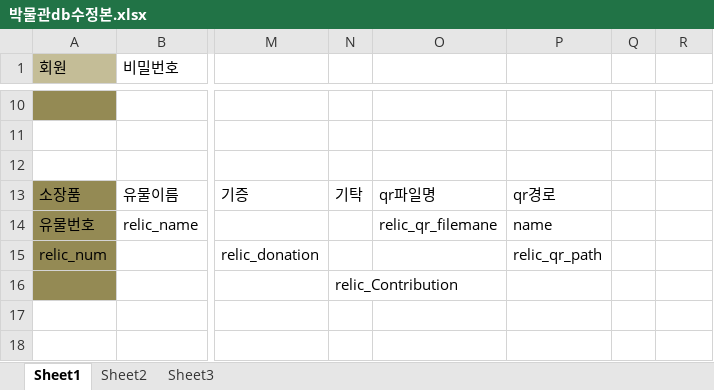
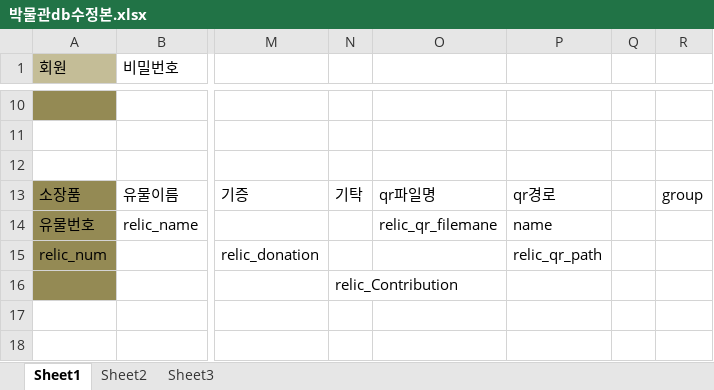
Before and after one commit to joyesung/java-db, an Excel workbook: 박물관db수정본.xlsx, sheet Sheet1, drawn as a sheet; only a part is shown, gaps mark what is left out; values as stored, in another font and other column widths than the file's, no borders; the diff names each change by its address in the sheet, - before the commit and + after, or states it on an @@ line.

```diff
--- a/박물관db수정본.xlsx (sheet Sheet1)
+++ b/박물관db수정본.xlsx (sheet Sheet1)
-R13: (empty)
+R13: group
```
Also changed, not shown: 19 other files.
